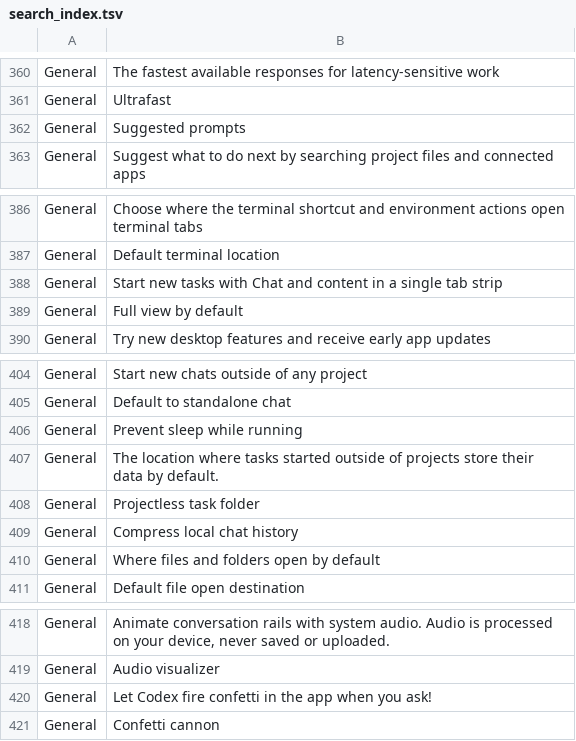
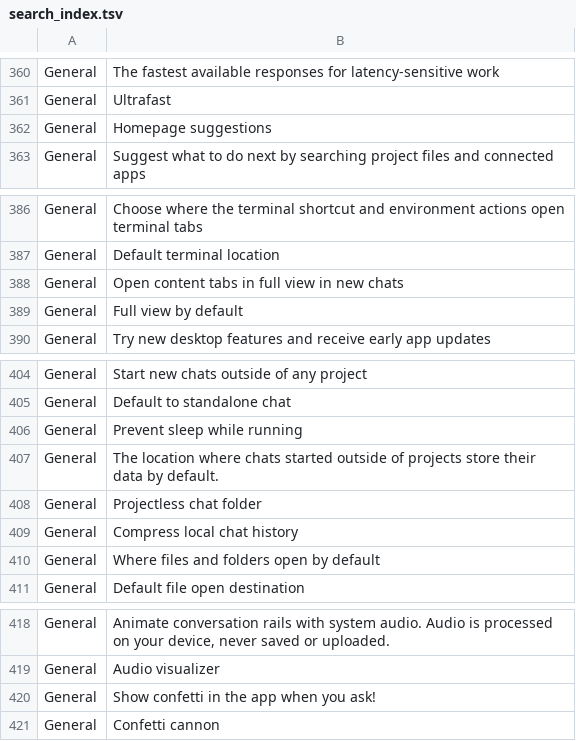
Before and after one commit to i098/codex-gpui, a TSV file: crates/ui/src/screens/settings/search_index.tsv, drawn as a sheet; only a part is shown, gaps mark what is left out.

Commit message:
fix(ui): port the settings General page to 26.1029: no toolbar row, projectless chat folder with Reset, Default app target, 26.1029 nav glyphs, no rail dot

```diff
--- a/crates/ui/src/screens/settings/search_index.tsv
+++ b/crates/ui/src/screens/settings/search_index.tsv
@@ -361,3 +361,3 @@ General	The fastest available responses for latency-sensitive work
 General	Ultrafast
-General	Suggested prompts
+General	Homepage suggestions
 General	Suggest what to do next by searching project files and connected apps
@@ -387,3 +387,3 @@ General	Choose where the terminal shortcut and environment actions open terminal
 General	Default terminal location
-General	Start new tasks with Chat and content in a single tab strip
+General	Open content tabs in full view in new chats
 General	Full view by default
@@ -406,4 +406,4 @@ General	Default to standalone chat
 General	Prevent sleep while running
-General	The location where tasks started outside of projects store their data by default.
-General	Projectless task folder
+General	The location where chats started outside of projects store their data by default.
+General	Projectless chat folder
 General	Compress local chat history
@@ -419,3 +419,3 @@ General	Animate conversation rails with system audio. Audio is processed on your
 General	Audio visualizer
-General	Let Codex fire confetti in the app when you ask!
+General	Show confetti in the app when you ask!
 General	Confetti cannon
```
Also changed, not shown: 13 other files.
